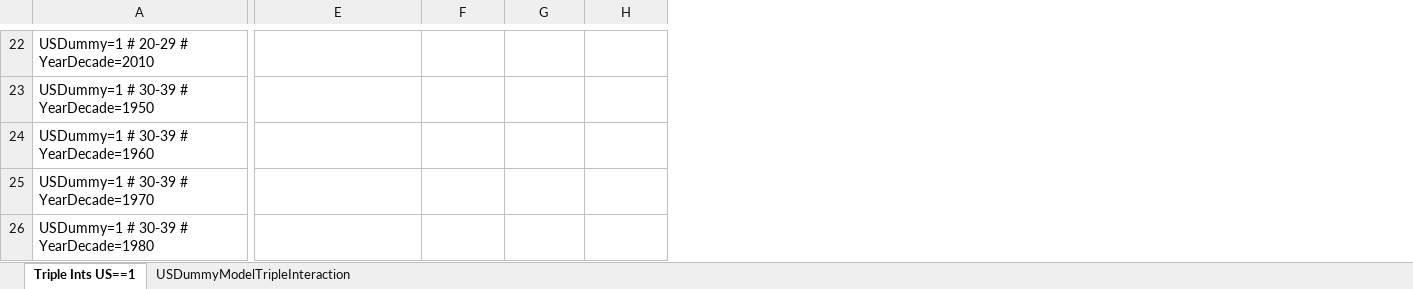
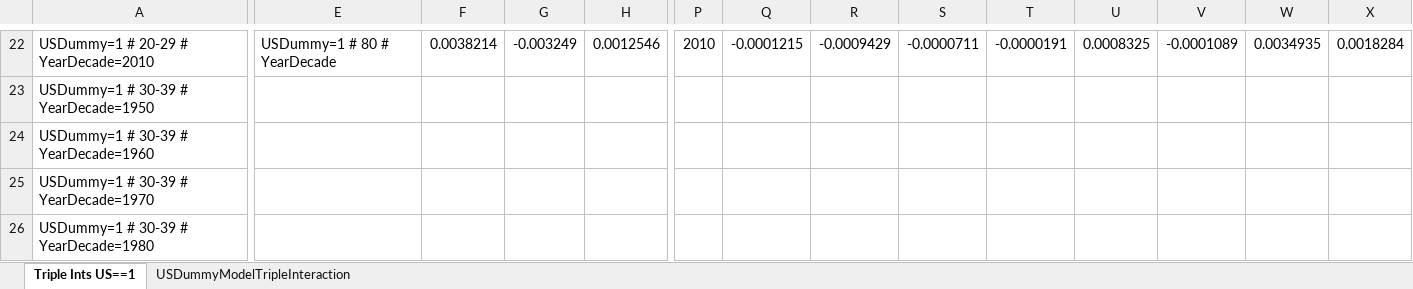
Before and after one commit to gliedgroup/ComparativeMortality, an Excel workbook: output/USDummyModelTripleInteraction.xlsx, sheet Triple Ints US==1, drawn as a sheet; only a part is shown, gaps mark what is left out; values as stored, in another font and other column widths than the file's, no borders; charts and pictures not drawn; the diff covers the shown part only; the diff names each change by its address in the sheet, - before the commit and + after, or states it on an @@ line.

```diff
--- a/output/USDummyModelTripleInteraction.xlsx (sheet Triple Ints US==1)
+++ b/output/USDummyModelTripleInteraction.xlsx (sheet Triple Ints US==1)
+column P, row 22: 2010
+column Q, row 22: -0.0001215
+column R, row 22: -0.0009429
+column S, row 22: -0.0000711
+column T, row 22: -0.0000191
+column U, row 22: 0.0008325
+column V, row 22: -0.0001089
+column W, row 22: 0.0034935
+column X, row 22: 0.0018284
-E22: (empty)
+E22: USDummy=1 # 80 # YearDecade
-F22: (empty)
+F22: 0.0038214
-G22: (empty)
+G22: -0.003249
-H22: (empty)
+H22: 0.0012546
```
Also changed, not shown: 4 added columns and 59 edited cells elsewhere in this sheet, charts or pictures.
